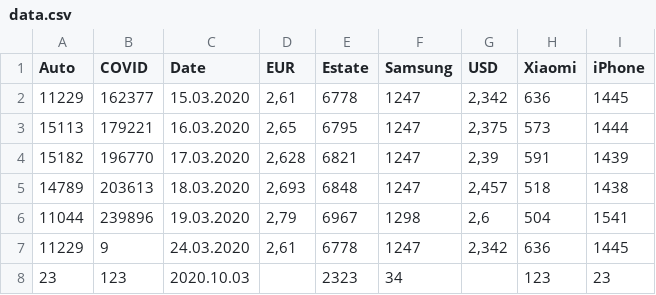
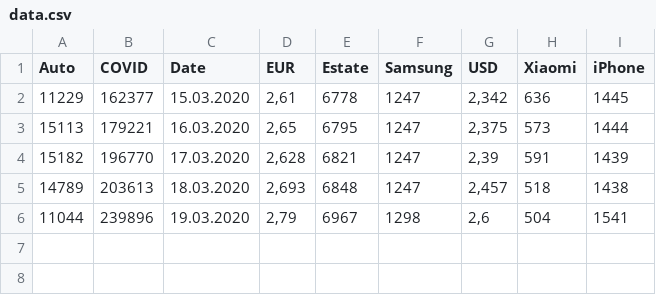
Before and after one commit to danikmartyniuk/OnlinerPriceSearch, a CSV file: data.csv, drawn as a sheet; the diff names each change by its address in the sheet, - before the commit and + after, or states it on an @@ line.

```diff
--- a/data.csv
+++ b/data.csv
-row 7: 11229 | 9 | 24.03.2020 | 2,61 | 6778 | 1247 | 2,342 | 636 | 1445
-row 8: 23 | 123 | 2020.10.03 |  | 2323 | 34 |  | 123 | 23
```
Also changed, not shown: 2 other files.
